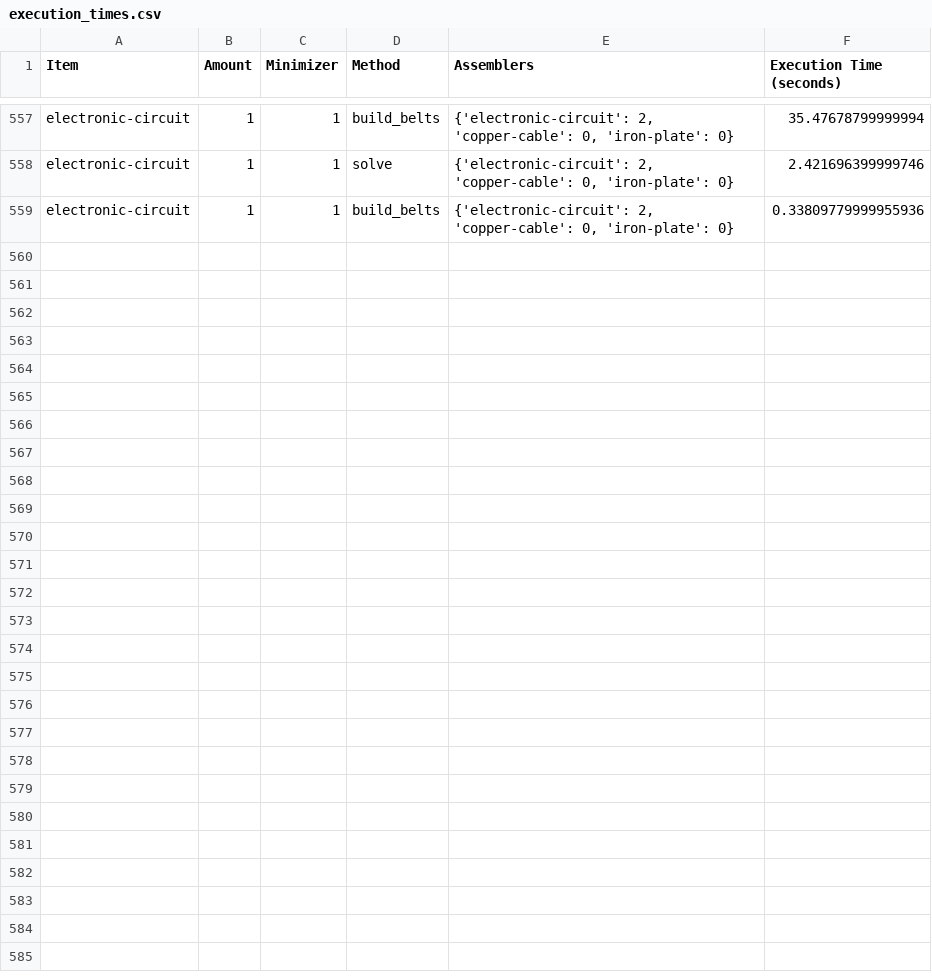
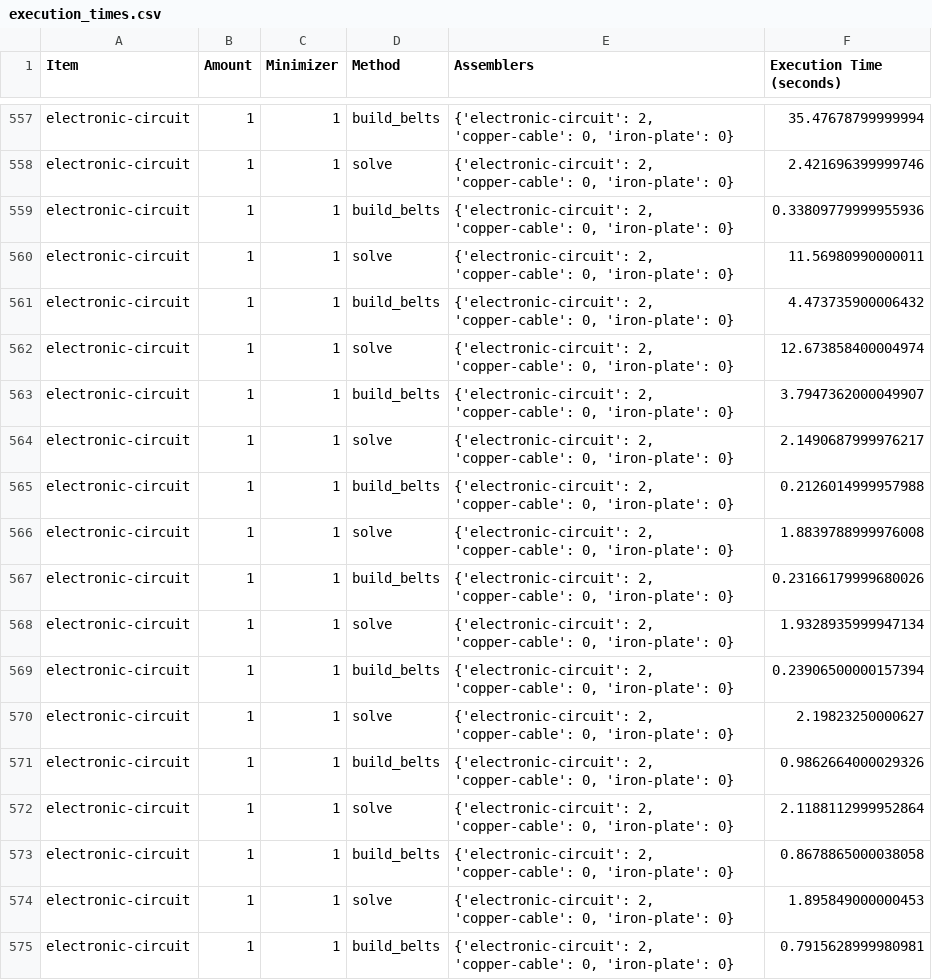
Before and after one commit to JoelSchnubel/Factorio-Factory-Builder, a CSV file: execution_times.csv, drawn as a sheet; only a part is shown, gaps mark what is left out; the diff names each change by its address in the sheet, - before the commit and + after, or states it on an @@ line.

```diff
--- a/execution_times.csv
+++ b/execution_times.csv
+row 560: electronic-circuit | 1 | 1 | solve | {'electronic-circuit': 2, 'copper-cable': 0, 'iron-plate': 0} | 11.56980990000011
+row 561: electronic-circuit | 1 | 1 | build_belts | {'electronic-circuit': 2, 'copper-cable': 0, 'iron-plate': 0} | 4.473735900006432
+row 562: electronic-circuit | 1 | 1 | solve | {'electronic-circuit': 2, 'copper-cable': 0, 'iron-plate': 0} | 12.673858400004974
+row 563: electronic-circuit | 1 | 1 | build_belts | {'electronic-circuit': 2, 'copper-cable': 0, 'iron-plate': 0} | 3.7947362000049907
+row 564: electronic-circuit | 1 | 1 | solve | {'electronic-circuit': 2, 'copper-cable': 0, 'iron-plate': 0} | 2.1490687999976217
+row 565: electronic-circuit | 1 | 1 | build_belts | {'electronic-circuit': 2, 'copper-cable': 0, 'iron-plate': 0} | 0.2126014999957988
+row 566: electronic-circuit | 1 | 1 | solve | {'electronic-circuit': 2, 'copper-cable': 0, 'iron-plate': 0} | 1.8839788999976008
+row 567: electronic-circuit | 1 | 1 | build_belts | {'electronic-circuit': 2, 'copper-cable': 0, 'iron-plate': 0} | 0.23166179999680026
+row 568: electronic-circuit | 1 | 1 | solve | {'electronic-circuit': 2, 'copper-cable': 0, 'iron-plate': 0} | 1.9328935999947134
+row 569: electronic-circuit | 1 | 1 | build_belts | {'electronic-circuit': 2, 'copper-cable': 0, 'iron-plate': 0} | 0.23906500000157394
+row 570: electronic-circuit | 1 | 1 | solve | {'electronic-circuit': 2, 'copper-cable': 0, 'iron-plate': 0} | 2.19823250000627
+row 571: electronic-circuit | 1 | 1 | build_belts | {'electronic-circuit': 2, 'copper-cable': 0, 'iron-plate': 0} | 0.9862664000029326
+row 572: electronic-circuit | 1 | 1 | solve | {'electronic-circuit': 2, 'copper-cable': 0, 'iron-plate': 0} | 2.1188112999952864
+row 573: electronic-circuit | 1 | 1 | build_belts | {'electronic-circuit': 2, 'copper-cable': 0, 'iron-plate': 0} | 0.8678865000038058
+row 574: electronic-circuit | 1 | 1 | solve | {'electronic-circuit': 2, 'copper-cable': 0, 'iron-plate': 0} | 1.895849000000453
+row 575: electronic-circuit | 1 | 1 | build_belts | {'electronic-circuit': 2, 'copper-cable': 0, 'iron-plate': 0} | 0.7915628999980981
```
Also changed, not shown: 15 other files.
